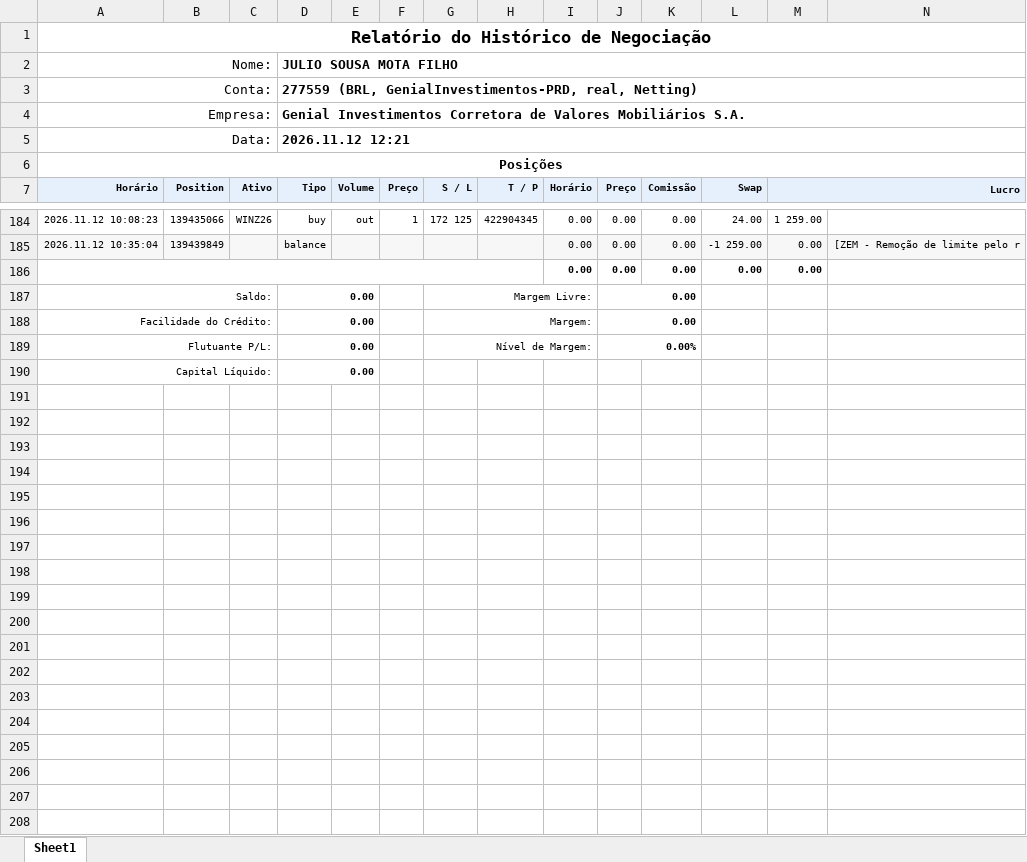
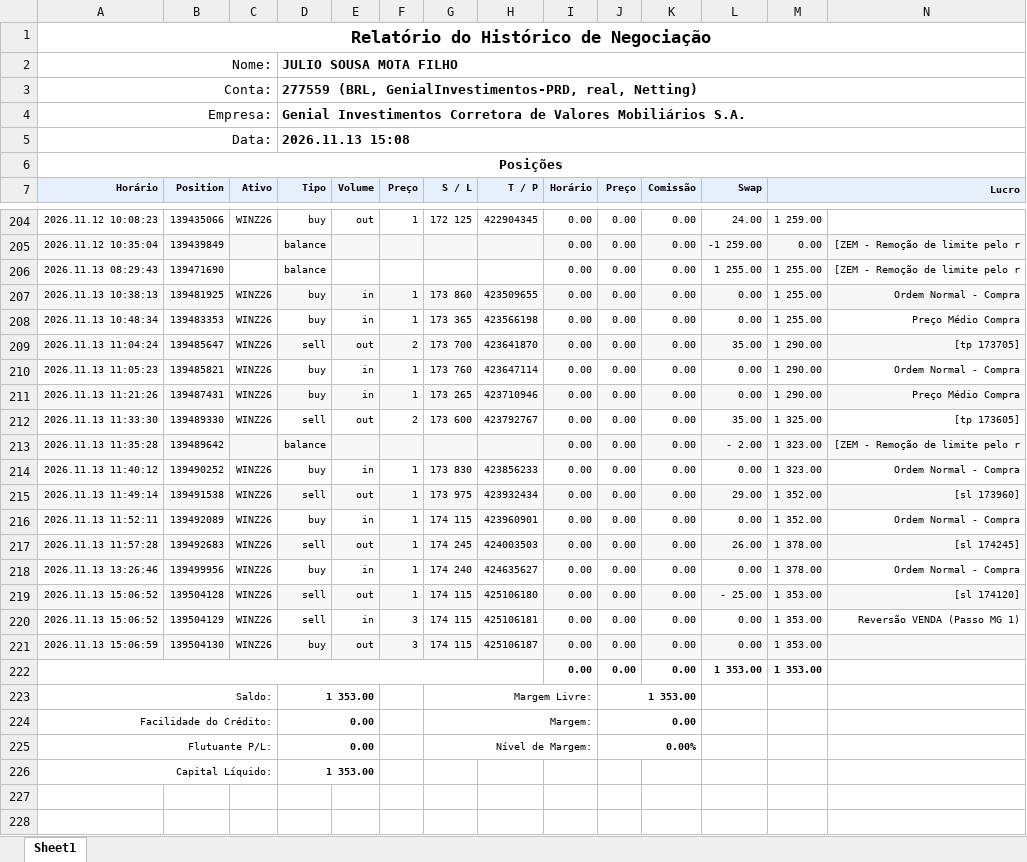
Before and after one commit to GatewayTecnologia/DayTrade, an Excel workbook: 1126Acumulado.xlsx, sheet Sheet1, drawn as a sheet; only a part is shown, gaps mark what is left out; the shorter side is filled out with more unchanged rows; values as stored, in another font and other column widths than the file's, no borders; charts and pictures not drawn; addresses are those after the commit; the diff covers the shown part only; the diff names each change by its address in the sheet, - before the commit and + after, or states it on an @@ line.

Commit message:
Add files via upload

```diff
--- a/1126Acumulado.xlsx (sheet Sheet1)
+++ b/1126Acumulado.xlsx (sheet Sheet1)
-D5 (Tipo): 2026.11.12 12:21
+D5 (Tipo): 2026.11.13 15:08
+row 206: 2026.11.13 08:29:43 | 139471690 |  | balance |  |  |  |  | 0.00 | 0.00 | 0.00 | 1 255.00 | 1 255.00 | [ZEM - Remoção de limite pelo r
+row 207: 2026.11.13 10:38:13 | 139481925 | WINZ26 | buy | in | 1 | 173 860 | 423509655 | 0.00 | 0.00 | 0.00 | 0.00 | 1 255.00 | Ordem Normal - Compra
+row 208: 2026.11.13 10:48:34 | 139483353 | WINZ26 | buy | in | 1 | 173 365 | 423566198 | 0.00 | 0.00 | 0.00 | 0.00 | 1 255.00 | Preço Médio Compra
+row 209: 2026.11.13 11:04:24 | 139485647 | WINZ26 | sell | out | 2 | 173 700 | 423641870 | 0.00 | 0.00 | 0.00 | 35.00 | 1 290.00 | [tp 173705]
+row 210: 2026.11.13 11:05:23 | 139485821 | WINZ26 | buy | in | 1 | 173 760 | 423647114 | 0.00 | 0.00 | 0.00 | 0.00 | 1 290.00 | Ordem Normal - Compra
+row 211: 2026.11.13 11:21:26 | 139487431 | WINZ26 | buy | in | 1 | 173 265 | 423710946 | 0.00 | 0.00 | 0.00 | 0.00 | 1 290.00 | Preço Médio Compra
+row 212: 2026.11.13 11:33:30 | 139489330 | WINZ26 | sell | out | 2 | 173 600 | 423792767 | 0.00 | 0.00 | 0.00 | 35.00 | 1 325.00 | [tp 173605]
+row 213: 2026.11.13 11:35:28 | 139489642 |  | balance |  |  |  |  | 0.00 | 0.00 | 0.00 | - 2.00 | 1 323.00 | [ZEM - Remoção de limite pelo r
+row 214: 2026.11.13 11:40:12 | 139490252 | WINZ26 | buy | in | 1 | 173 830 | 423856233 | 0.00 | 0.00 | 0.00 | 0.00 | 1 323.00 | Ordem Normal - Compra
+row 215: 2026.11.13 11:49:14 | 139491538 | WINZ26 | sell | out | 1 | 173 975 | 423932434 | 0.00 | 0.00 | 0.00 | 29.00 | 1 352.00 | [sl 173960]
+row 216: 2026.11.13 11:52:11 | 139492089 | WINZ26 | buy | in | 1 | 174 115 | 423960901 | 0.00 | 0.00 | 0.00 | 0.00 | 1 352.00 | Ordem Normal - Compra
+row 217: 2026.11.13 11:57:28 | 139492683 | WINZ26 | sell | out | 1 | 174 245 | 424003503 | 0.00 | 0.00 | 0.00 | 26.00 | 1 378.00 | [sl 174245]
+row 218: 2026.11.13 13:26:46 | 139499956 | WINZ26 | buy | in | 1 | 174 240 | 424635627 | 0.00 | 0.00 | 0.00 | 0.00 | 1 378.00 | Ordem Normal - Compra
+row 219: 2026.11.13 15:06:52 | 139504128 | WINZ26 | sell | out | 1 | 174 115 | 425106180 | 0.00 | 0.00 | 0.00 | - 25.00 | 1 353.00 | [sl 174120]
+row 220: 2026.11.13 15:06:52 | 139504129 | WINZ26 | sell | in | 3 | 174 115 | 425106181 | 0.00 | 0.00 | 0.00 | 0.00 | 1 353.00 | Reversão VENDA (Passo MG 1)
+row 221: 2026.11.13 15:06:59 | 139504130 | WINZ26 | buy | out | 3 | 174 115 | 425106187 | 0.00 | 0.00 | 0.00 | 0.00 | 1 353.00
-L222 (Swap): 0.00
+L222 (Swap): 1 353.00
-M222 (Lucro): 0.00
+M222 (Lucro): 1 353.00
-D223 (Tipo): 0.00
+D223 (Tipo): 1 353.00
-J223 (Preço): 0.00
+J223 (Preço): 1 353.00
-D226 (Tipo): 0.00
+D226 (Tipo): 1 353.00
```
Also changed, not shown: 20 added rows and 17 edited cells elsewhere in this sheet, formulas that keep their value, charts or pictures.
